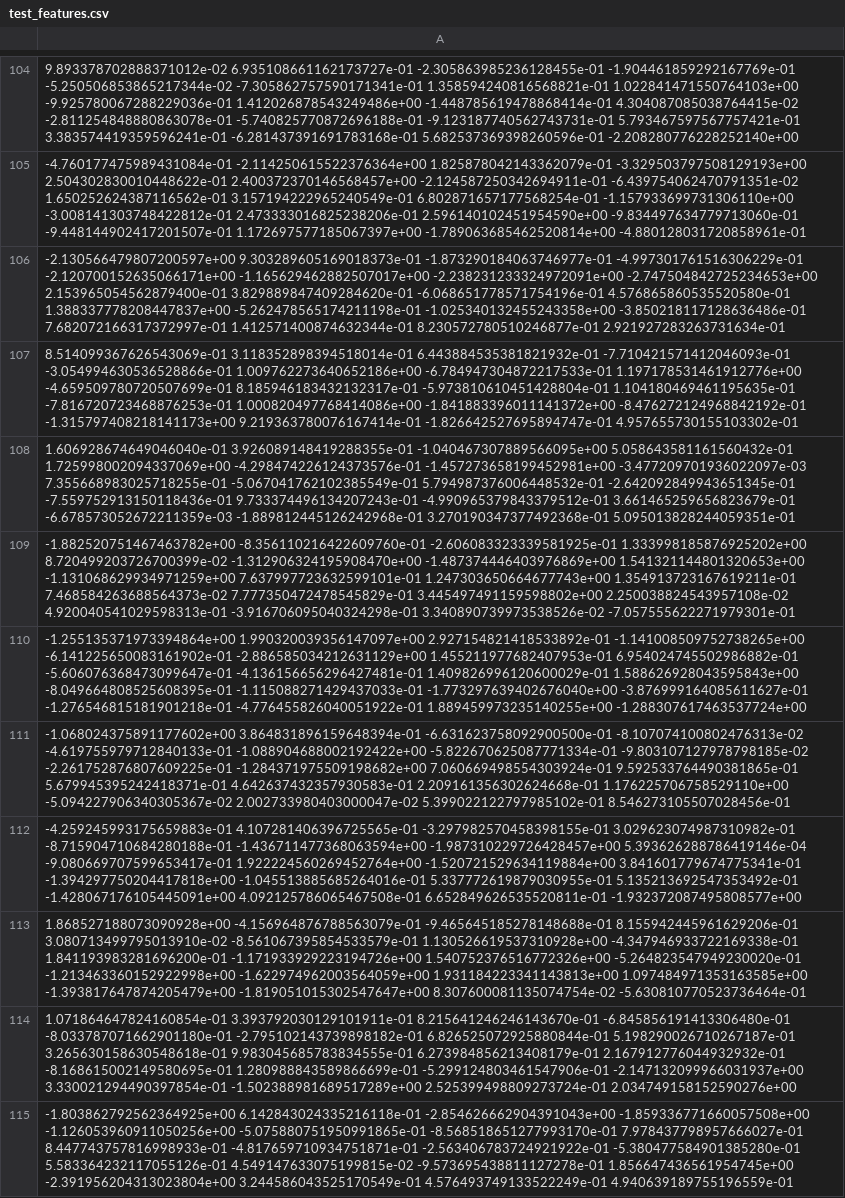
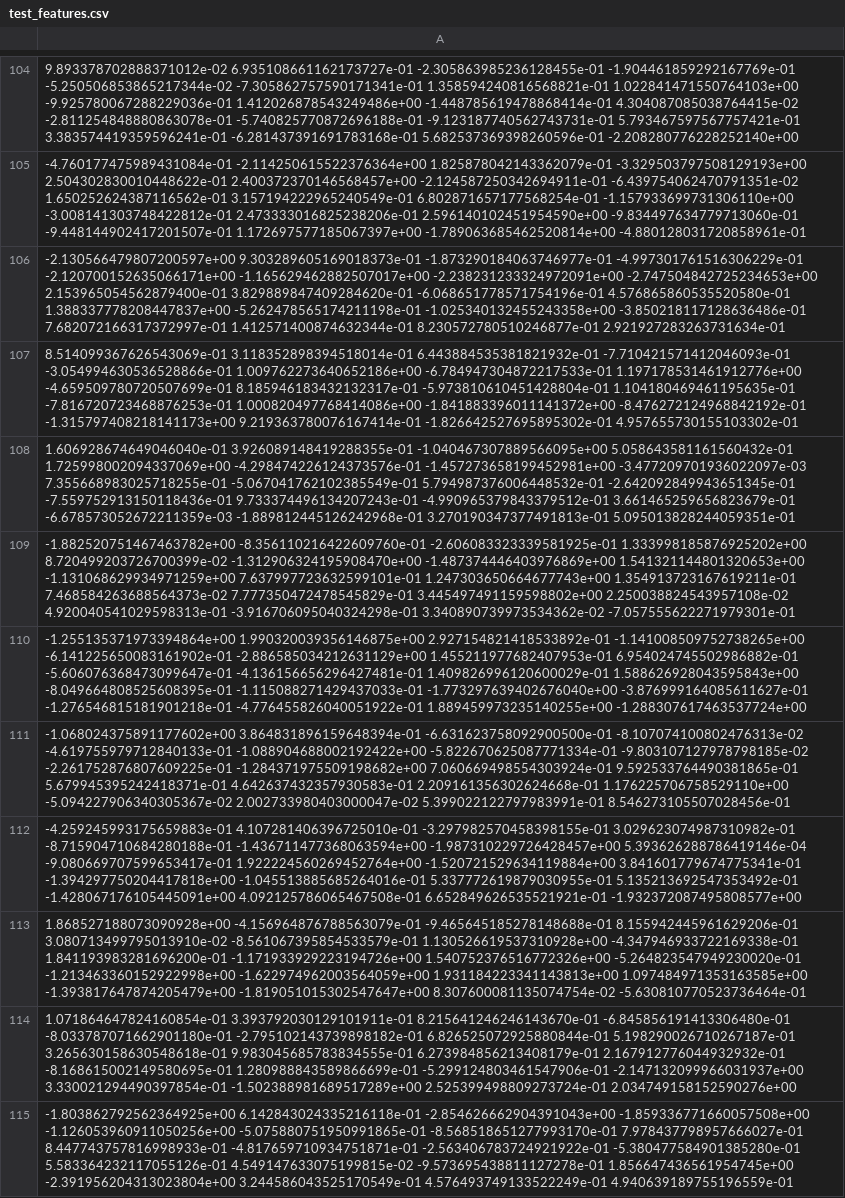
Before and after one commit to Kanfieni/cml-example-minimal, a CSV file: data/test_features.csv, drawn as a sheet; only a part is shown, gaps mark what is left out; the diff covers the shown part only; the diff names each change by its address in the sheet, - before the commit and + after, or states it on an @@ line.

```diff
--- a/data/test_features.csv
+++ b/data/test_features.csv
-A107: …-1.315797408218141173e+00 9.219363780076167414e-01 -1.826642527695894747e-01 4.957655730155103302e-01
+A107: …-1.315797408218141173e+00 9.219363780076167414e-01 -1.826642527695895302e-01 4.957655730155103302e-01
-A108: …-6.678573052672211359e-03 -1.889812445126242968e-01 3.270190347377492368e-01 5.095013828244059351e-01
+A108: …-6.678573052672211359e-03 -1.889812445126242968e-01 3.270190347377491813e-01 5.095013828244059351e-01
-A109: …4.920040541029598313e-01 -3.916706095040324298e-01 3.340890739973538526e-02 -7.057555622271979301e-01
+A109: …4.920040541029598313e-01 -3.916706095040324298e-01 3.340890739973534362e-02 -7.057555622271979301e-01
-A110: -1.255135371973394864e+00 1.990320039356147097e+00 2.927154821418533892e-01 -1.141008509752738265e+00…
+A110: -1.255135371973394864e+00 1.990320039356146875e+00 2.927154821418533892e-01 -1.141008509752738265e+00…
-A111: …-5.094227906340305367e-02 2.002733980403000047e-02 5.399022122797985102e-01 8.546273105507028456e-01
+A111: …-5.094227906340305367e-02 2.002733980403000047e-02 5.399022122797983991e-01 8.546273105507028456e-01
-A112: -4.259245993175659883e-01 4.107281406396725565e-01 -3.297982570458398155e-01 3.029623074987310982e-01 -8.715904710684280188e-01 -1.436711477368063594e+00 -1.987310229726428457e+00 5.393626288786419146e-04 -9.080669707599653417e-01 1.922224560269452764e+00 -1.520721529634119884e+00 3.841601779674775341e-01 -1.394297750204417818e+00 -1.045513885685264016e-01 5.337772619879030955e-01 5.135213692547353492e-01 -1.428067176105445091e+00 4.092125786065467508e-01 6.652849626535520811e-01 -1.932372087495808577e+00
+A112: -4.259245993175659883e-01 4.107281406396725010e-01 -3.297982570458398155e-01 3.029623074987310982e-01 -8.715904710684280188e-01 -1.436711477368063594e+00 -1.987310229726428457e+00 5.393626288786419146e-04 -9.080669707599653417e-01 1.922224560269452764e+00 -1.520721529634119884e+00 3.841601779674775341e-01 -1.394297750204417818e+00 -1.045513885685264016e-01 5.337772619879030955e-01 5.135213692547353492e-01 -1.428067176105445091e+00 4.092125786065467508e-01 6.652849626535521921e-01 -1.932372087495808577e+00
```
Also changed, not shown: 163 edited cells elsewhere in this file, data/train_features.csv.
